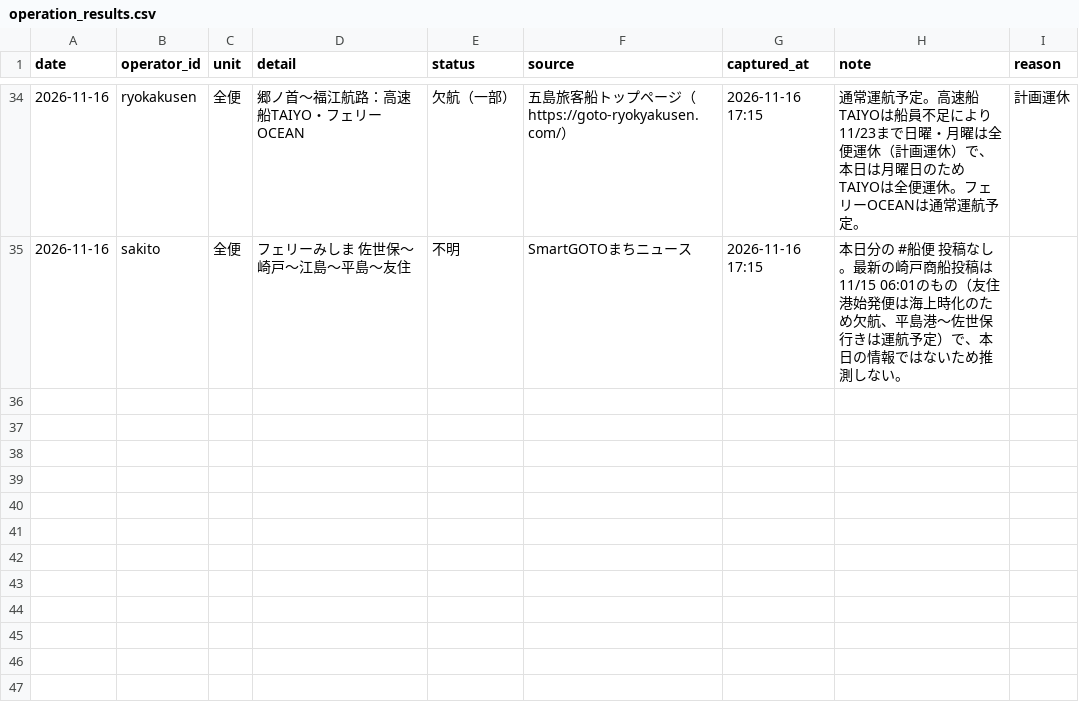
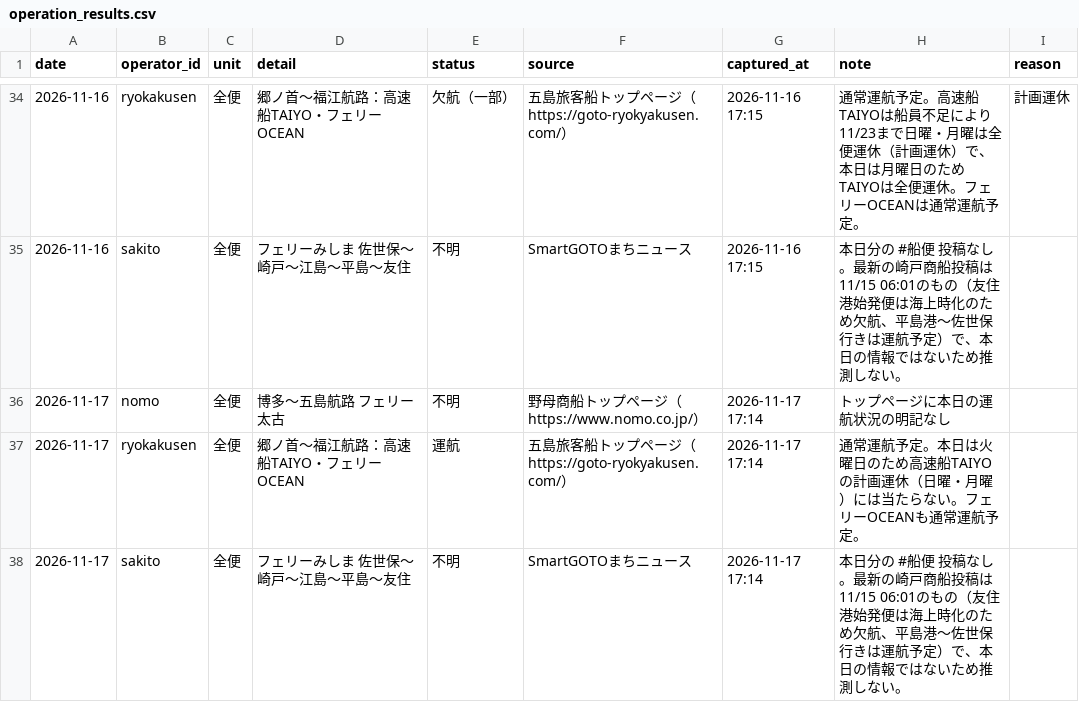
Before and after one commit to 510010/shinkamigoto-route-guide, a CSV file: history/operation_results.csv, drawn as a sheet; only a part is shown, gaps mark what is left out.

```diff
--- a/history/operation_results.csv
+++ b/history/operation_results.csv
@@ -35 +35,4 @@ date,operator_id,unit,detail,status,source,captured_at,note,reason
 2026-11-16,sakito,全便,フェリーみしま 佐世保〜崎戸〜江島〜平島〜友住,不明,SmartGOTOまちニュース,2026-11-16 17:15,本日分の #船便 投稿なし。最新の崎戸商船投稿は11/15 06:01のもの（友住港始発便は海上時化のため欠航、平島港～佐世保行きは運航予定）で、本日の情報ではないため推測しない。,
+2026-11-17,nomo,全便,博多〜五島航路 フェリー太古,不明,野母商船トップページ（https://www.nomo.co.jp/）,2026-11-17 17:14,トップページに本日の運航状況の明記なし,
+2026-11-17,ryokakusen,全便,郷ノ首〜福江航路：高速船TAIYO・フェリーOCEAN,運航,五島旅客船トップページ（https://goto-ryokyakusen.com/）,2026-11-17 17:14,通常運航予定。本日は火曜日のため高速船TAIYOの計画運休（日曜・月曜）には当たらない。フェリーOCEANも通常運航予定。,
+2026-11-17,sakito,全便,フェリーみしま 佐世保〜崎戸〜江島〜平島〜友住,不明,SmartGOTOまちニュース,2026-11-17 17:14,本日分の #船便 投稿なし。最新の崎戸商船投稿は11/15 06:01のもの（友住港始発便は海上時化のため欠航、平島港～佐世保行きは運航予定）で、本日の情報ではないため推測しない。,
```
Also changed, not shown: history/kyushu_results.csv, history/wave_actuals.csv, 15 other files.
